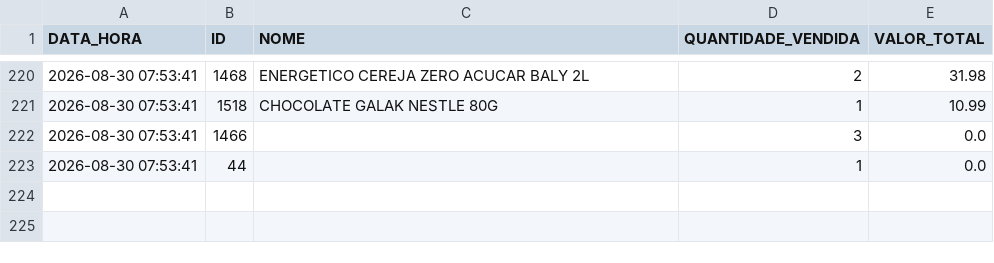
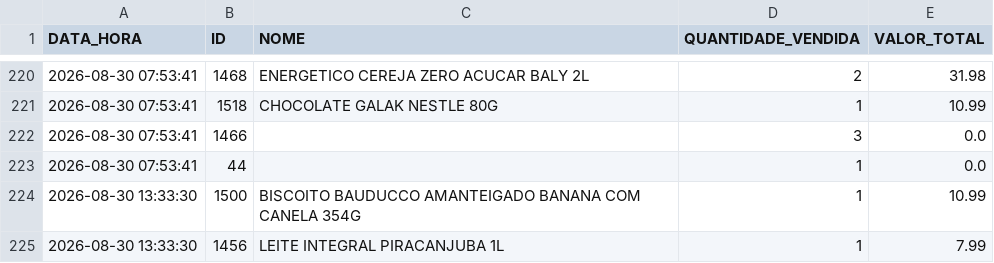
Before and after one commit to HugoSMonteiro/PesquisaMercado, a CSV file: vendas_acumuladas.csv, drawn as a sheet; only a part is shown, gaps mark what is left out.

```diff
--- a/vendas_acumuladas.csv
+++ b/vendas_acumuladas.csv
@@ -223 +223,3 @@ DATA_HORA;ID;NOME;QUANTIDADE_VENDIDA;VALOR_TOTAL
 2026-08-30 07:53:41;44;;1;0.0
+2026-08-30 13:33:30;1500;BISCOITO BAUDUCCO AMANTEIGADO BANANA COM CANELA 354G;1;10.99
+2026-08-30 13:33:30;1456;LEITE INTEGRAL PIRACANJUBA 1L;1;7.99
```
Also changed, not shown: movimentacoes.csv, 1 other file.
